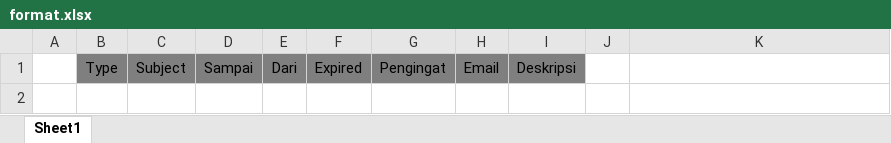
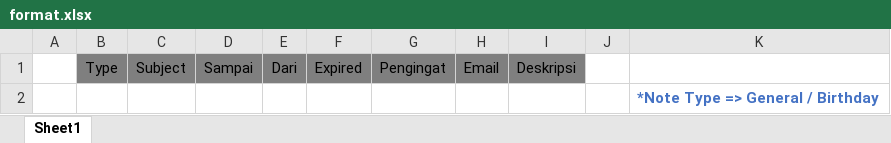
Before and after one commit to ardhianzz/s2p-helper, an Excel workbook: public/reminder/format.xlsx, sheet Sheet1, drawn as a sheet; values as stored, in another font and other column widths than the file's, no borders; the diff names each change by its address in the sheet, - before the commit and + after, or states it on an @@ line.

Commit message:
Moduk Reminder : memperbaiki typo di reminder

```diff
--- a/public/reminder/format.xlsx (sheet Sheet1)
+++ b/public/reminder/format.xlsx (sheet Sheet1)
+row 2:  |  |  |  |  |  |  |  |  |  | *Note Type => General / Birthday
```
Also changed, not shown: 5 other files.
